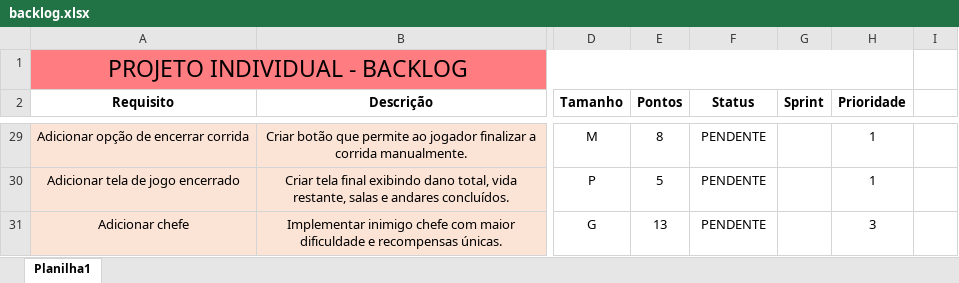
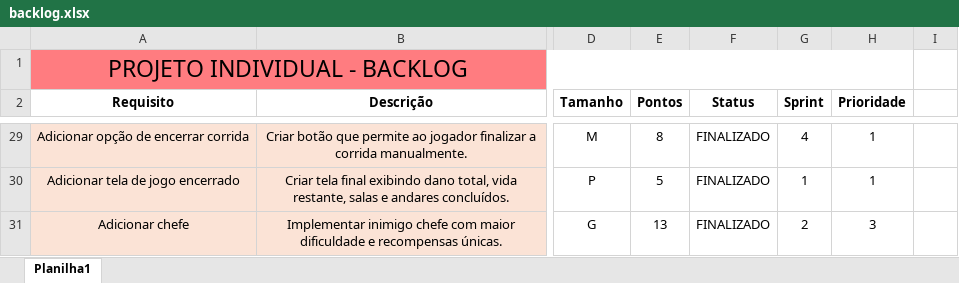
Before and after one commit to Jorglcs/Projeto-Individual, an Excel workbook: backlog.xlsx, sheet Planilha1, drawn as a sheet; only a part is shown, gaps mark what is left out; values as stored, in another font and other column widths than the file's, no borders; charts and pictures and conditional formats not drawn; the diff covers the shown part only; the diff names each change by its address in the sheet, - before the commit and + after, or states it on an @@ line.

Commit message:
backlog finalizado e alterações game

```diff
--- a/backlog.xlsx (sheet Planilha1)
+++ b/backlog.xlsx (sheet Planilha1)
-F29:F31 (Status): PENDENTE
+F29:F31 (Status): FINALIZADO
-G29 (Sprint): (empty)
+G29 (Sprint): 4
-G30 (Sprint): (empty)
+G30 (Sprint): 1
-G31 (Sprint): (empty)
+G31 (Sprint): 2
```
Also changed, not shown: 50 edited cells elsewhere in this sheet, 5 other files.
